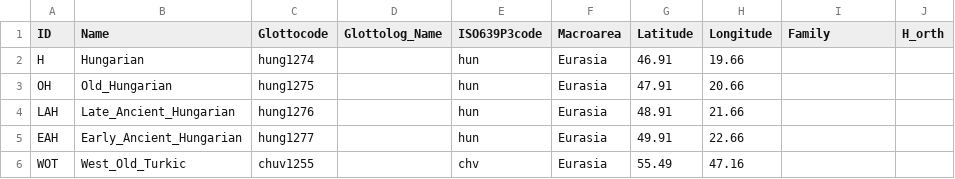
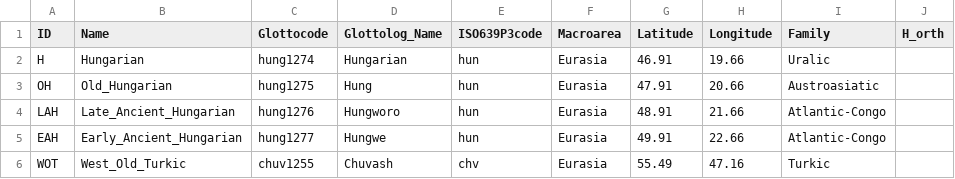
Before and after one commit to martino-vic/ronatasbertawot, a CSV file: cldf/languages.csv, drawn as a sheet.

```diff
--- a/cldf/languages.csv
+++ b/cldf/languages.csv
@@ -1,6 +1,6 @@
 ID,Name,Glottocode,Glottolog_Name,ISO639P3code,Macroarea,Latitude,Longitude,Family,H_orth
-H,Hungarian,hung1274,,hun,Eurasia,46.91,19.66,,
-OH,Old_Hungarian,hung1275,,hun,Eurasia,47.91,20.66,,
-LAH,Late_Ancient_Hungarian,hung1276,,hun,Eurasia,48.91,21.66,,
-EAH,Early_Ancient_Hungarian,hung1277,,hun,Eurasia,49.91,22.66,,
-WOT,West_Old_Turkic,chuv1255,,chv,Eurasia,55.49,47.16,,
+H,Hungarian,hung1274,Hungarian,hun,Eurasia,46.91,19.66,Uralic,
+OH,Old_Hungarian,hung1275,Hung,hun,Eurasia,47.91,20.66,Austroasiatic,
+LAH,Late_Ancient_Hungarian,hung1276,Hungworo,hun,Eurasia,48.91,21.66,Atlantic-Congo,
+EAH,Early_Ancient_Hungarian,hung1277,Hungwe,hun,Eurasia,49.91,22.66,Atlantic-Congo,
+WOT,West_Old_Turkic,chuv1255,Chuvash,chv,Eurasia,55.49,47.16,Turkic,
```
Also changed, not shown: 7 other files.
